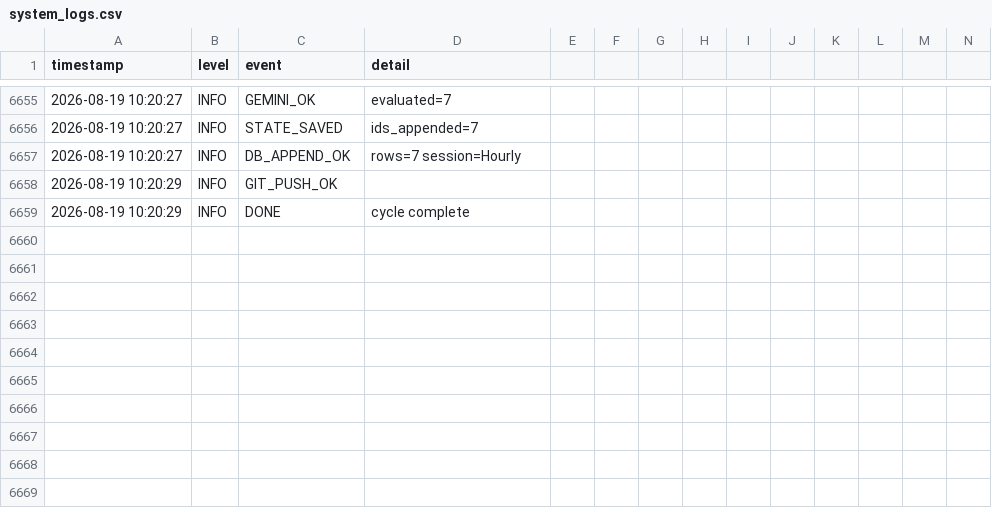
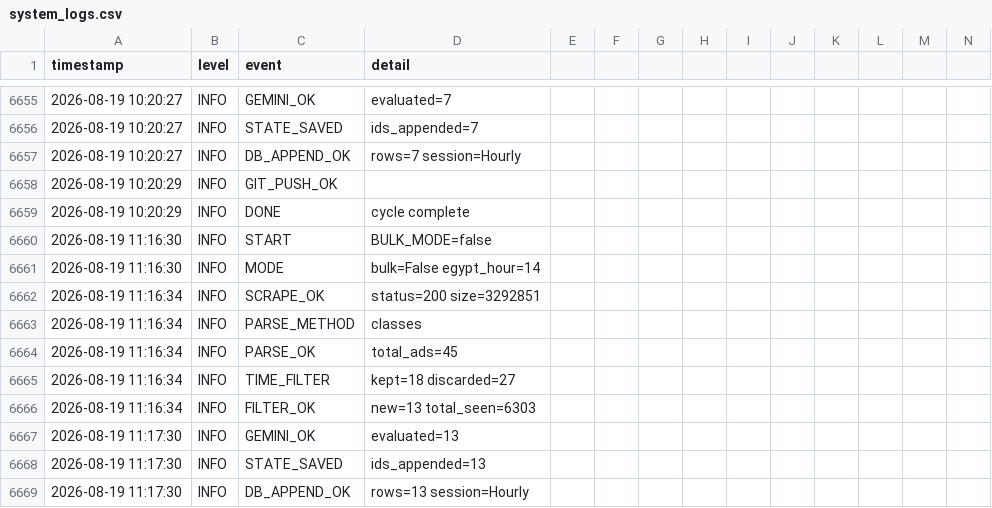
Before and after one commit to mrdarwish78/olxhuntero, a CSV file: system_logs.csv, drawn as a sheet; only a part is shown, gaps mark what is left out; rows hold the shown columns only; the diff names each change by its address in the sheet, - before the commit and + after, or states it on an @@ line.

Commit message:
auto: update state 2026-08-19T11:17:30Z

```diff
--- a/system_logs.csv
+++ b/system_logs.csv
+row 6660: 2026-08-19 11:16:30 | INFO | START | BULK_MODE=false
+row 6661: 2026-08-19 11:16:30 | INFO | MODE | bulk=False egypt_hour=14
+row 6662: 2026-08-19 11:16:34 | INFO | SCRAPE_OK | status=200 size=3292851
+row 6663: 2026-08-19 11:16:34 | INFO | PARSE_METHOD | classes
+row 6664: 2026-08-19 11:16:34 | INFO | PARSE_OK | total_ads=45
+row 6665: 2026-08-19 11:16:34 | INFO | TIME_FILTER | kept=18 discarded=27
+row 6666: 2026-08-19 11:16:34 | INFO | FILTER_OK | new=13 total_seen=6303
+row 6667: 2026-08-19 11:17:30 | INFO | GEMINI_OK | evaluated=13
+row 6668: 2026-08-19 11:17:30 | INFO | STATE_SAVED | ids_appended=13
+row 6669: 2026-08-19 11:17:30 | INFO | DB_APPEND_OK | rows=13 session=Hourly
```
Also changed, not shown: 2 other files.
